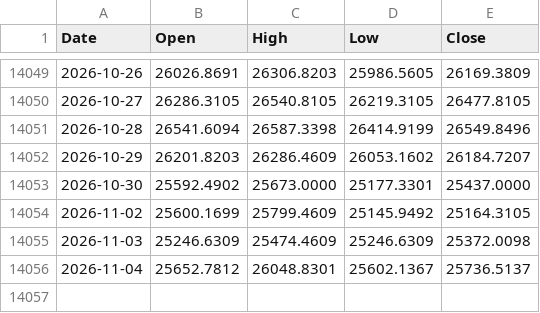
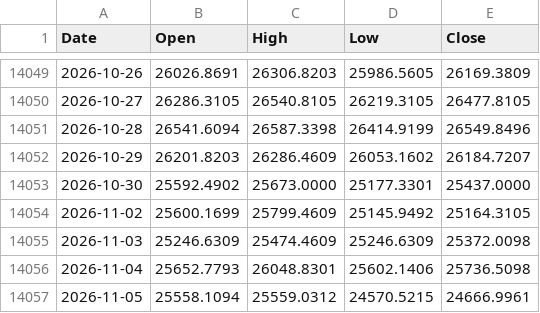
Before and after one commit to muneon0726-create/automation-market, a CSV file: data/ndq.csv, drawn as a sheet; only a part is shown, gaps mark what is left out.

```diff
--- a/data/ndq.csv
+++ b/data/ndq.csv
@@ -14055,2 +14055,3 @@ Date,Open,High,Low,Close
 2026-11-03,25246.6309,25474.4609,25246.6309,25372.0098
-2026-11-04,25652.7812,26048.8301,25602.1367,25736.5137
+2026-11-04,25652.7793,26048.8301,25602.1406,25736.5098
+2026-11-05,25558.1094,25559.0312,24570.5215,24666.9961
```
Also changed, not shown: data/nkx.csv, data/soxx.csv, 3 other files.
